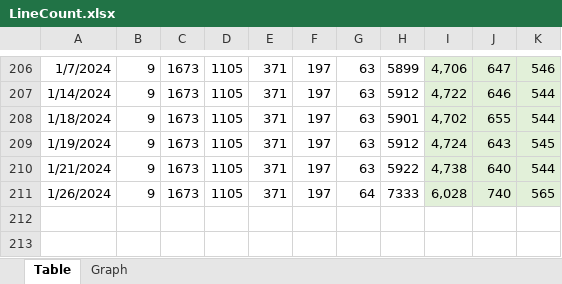
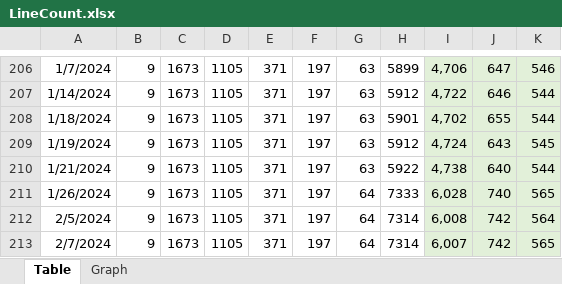
Before and after one commit to vdhamer/Photo-Club-Hub, an Excel workbook: Photo Club Hub/Documentation/LineCount.xlsx, sheet Table, drawn as a sheet; only a part is shown, gaps mark what is left out; values as stored, in another font and other column widths than the file's, no borders; the diff names each change by its address in the sheet, - before the commit and + after, or states it on an @@ line.

```diff
--- a/Photo Club Hub/Documentation/LineCount.xlsx (sheet Table)
+++ b/Photo Club Hub/Documentation/LineCount.xlsx (sheet Table)
+row 212: 2/5/2024 | 9 | 1673 | 1105 | 371 | 197 | 64 | 7314 | 6,008 | 742 | 564
+row 213: 2/7/2024 | 9 | 1673 | 1105 | 371 | 197 | 64 | 7314 | 6,007 | 742 | 565
```
Also changed, not shown: charts or pictures, 13 other files.
